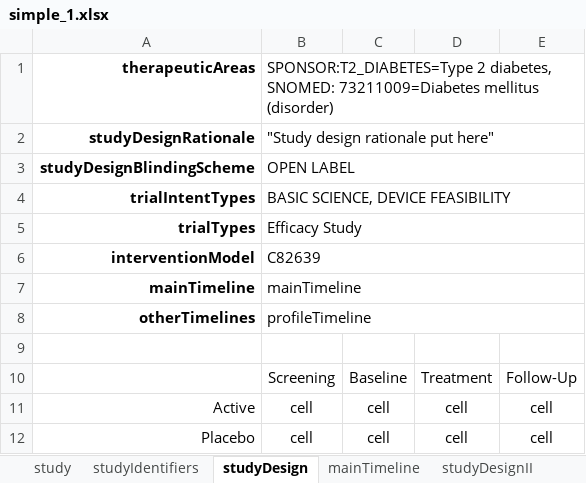
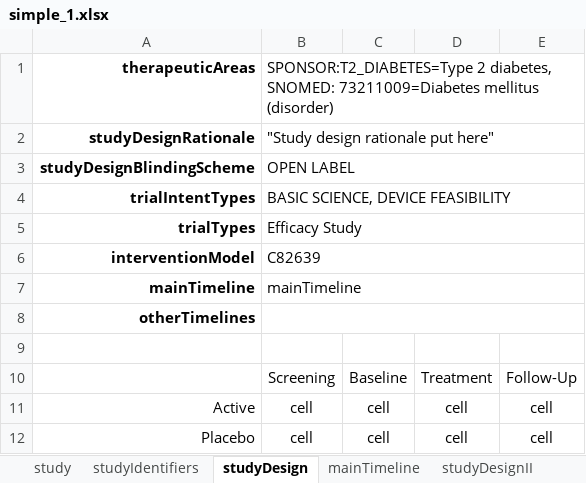
Before and after one commit to cdisc-org/usdm, an Excel workbook: source_data/simple_1.xlsx, sheet studyDesign, drawn as a sheet; values as stored, in another font and other column widths than the file's, no borders; the diff names each change by its address in the sheet, - before the commit and + after, or states it on an @@ line.

```diff
--- a/source_data/simple_1.xlsx (sheet studyDesign)
+++ b/source_data/simple_1.xlsx (sheet studyDesign)
-B8: profileTimeline
+B8: (empty)
```
Also changed, not shown: sheet mainTimeline, source_data/Roche Phase 3 NCT04320615.xlsx, source_data/cycles_1.xlsx, 11 other files.
